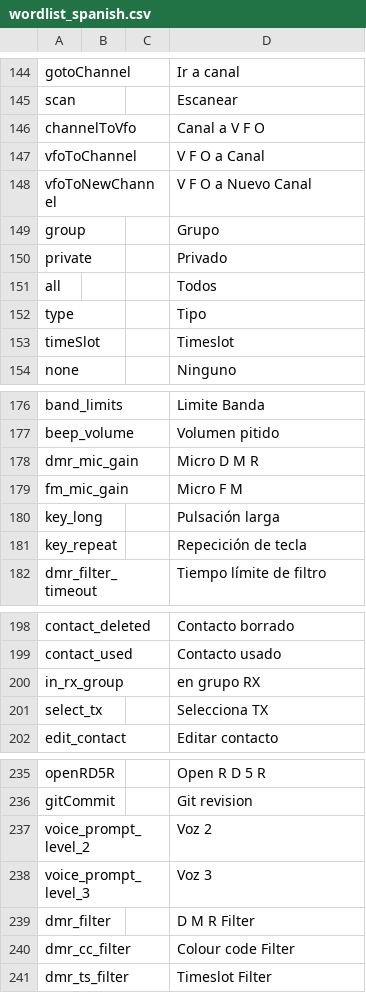
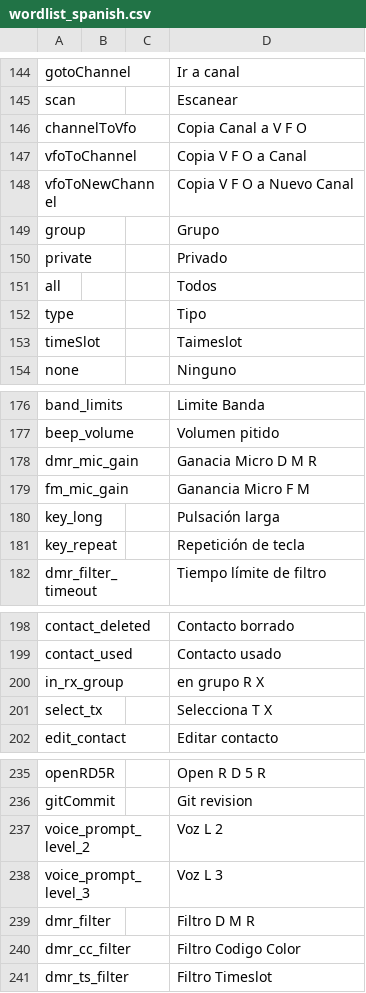
Before and after one commit to vk7js/voice-prompts, a CSV file: languages/spanish/wordlist_spanish.csv, drawn as a sheet; only a part is shown, gaps mark what is left out; the diff covers the shown part only.

```diff
--- a/languages/spanish/wordlist_spanish.csv
+++ b/languages/spanish/wordlist_spanish.csv
@@ -145,5 +145,5 @@ gotoChannel,,,Ir a canal
 scan,,,Escanear
-channelToVfo,,,Canal a V F O
-vfoToChannel,,,V F O a Canal
-vfoToNewChannel,,,V F O a Nuevo Canal
+channelToVfo,,,Copia Canal a V F O
+vfoToChannel,,,Copia V F O a Canal
+vfoToNewChannel,,,Copia V F O a Nuevo Canal
 group,,,Grupo
@@ -152,3 +152,3 @@ all,,,Todos
 type,,,Tipo
-timeSlot,,,Timeslot
+timeSlot,,,Taimeslot
 none,,,Ninguno
@@ -177,6 +177,6 @@ band_limits,,,Limite Banda
 beep_volume,,,Volumen pitido
-dmr_mic_gain,,,Micro D M R
-fm_mic_gain,,,Micro F M
+dmr_mic_gain,,,Ganacia Micro D M R
+fm_mic_gain,,,Ganancia Micro F M
 key_long,,,Pulsación larga
-key_repeat,,,Repecición de tecla
+key_repeat,,,Repetición de tecla
 dmr_filter_timeout,,,Tiempo límite de filtro
@@ -199,4 +199,4 @@ contact_deleted,,,Contacto borrado
 contact_used,,,Contacto usado
-in_rx_group,,,en grupo RX
-select_tx,,,Selecciona TX
+in_rx_group,,,en grupo R X
+select_tx,,,Selecciona T X
 edit_contact,,,Editar contacto
@@ -236,6 +236,6 @@ openRD5R,,,Open R D 5 R
 gitCommit,,,Git revision
-voice_prompt_level_2,,,Voz 2
-voice_prompt_level_3,,,Voz 3
-dmr_filter,,,D M R Filter
-dmr_cc_filter,,,Colour code Filter
-dmr_ts_filter,,,Timeslot Filter
+voice_prompt_level_2,,,Voz L 2
+voice_prompt_level_3,,,Voz L 3
+dmr_filter,,,Filtro D M R
+dmr_cc_filter,,,Filtro Codigo Color
+dmr_ts_filter,,,Filtro Timeslot
```
Also changed, not shown: 1 added row, 1 removed row, 1 moved row and 37 edited cells elsewhere in this file.
